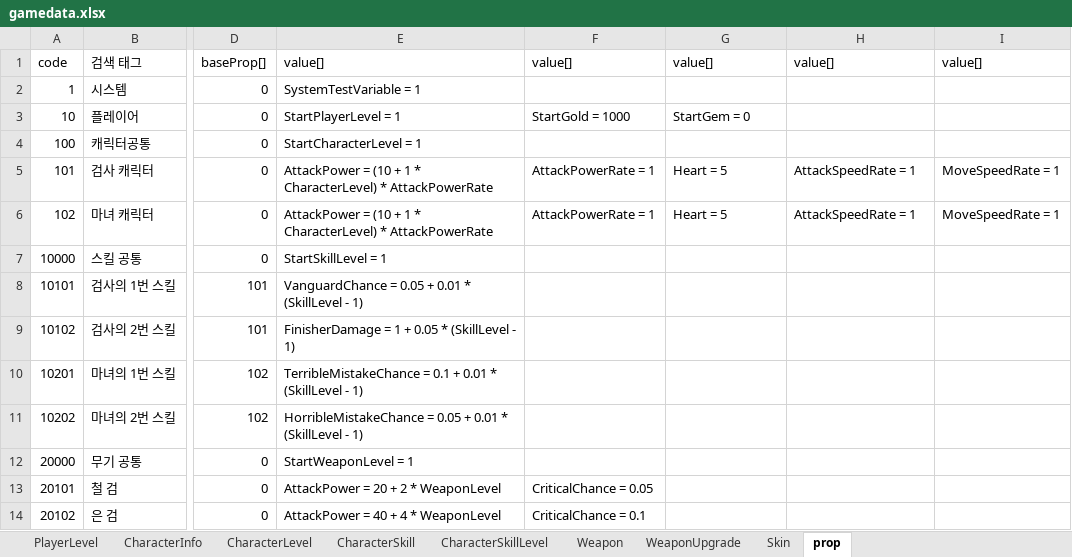
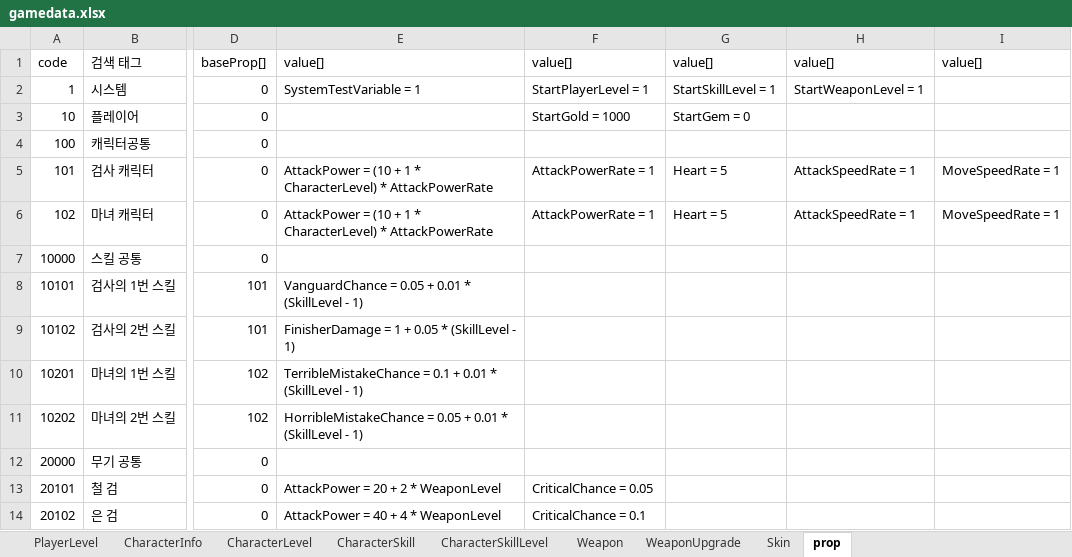
Before and after one commit to xkdksk/Portal, an Excel workbook: Assets/xlsx/gamedata.xlsx, sheet prop, drawn as a sheet; only a part is shown, gaps mark what is left out; values as stored, in another font and other column widths than the file's, no borders; the diff names each change by its address in the sheet, - before the commit and + after, or states it on an @@ line.

Commit message:
정승현 최신

```diff
--- a/Assets/xlsx/gamedata.xlsx (sheet prop)
+++ b/Assets/xlsx/gamedata.xlsx (sheet prop)
-F2: (empty)
+F2: StartPlayerLevel = 1
-G2: (empty)
+G2: StartSkillLevel = 1
-H2: (empty)
+H2: StartWeaponLevel = 1
-E3: StartPlayerLevel = 1
+E3: (empty)
-E4: StartCharacterLevel = 1
+E4: (empty)
-E7: StartSkillLevel = 1
+E7: (empty)
-E12: StartWeaponLevel = 1
+E12: (empty)
```
